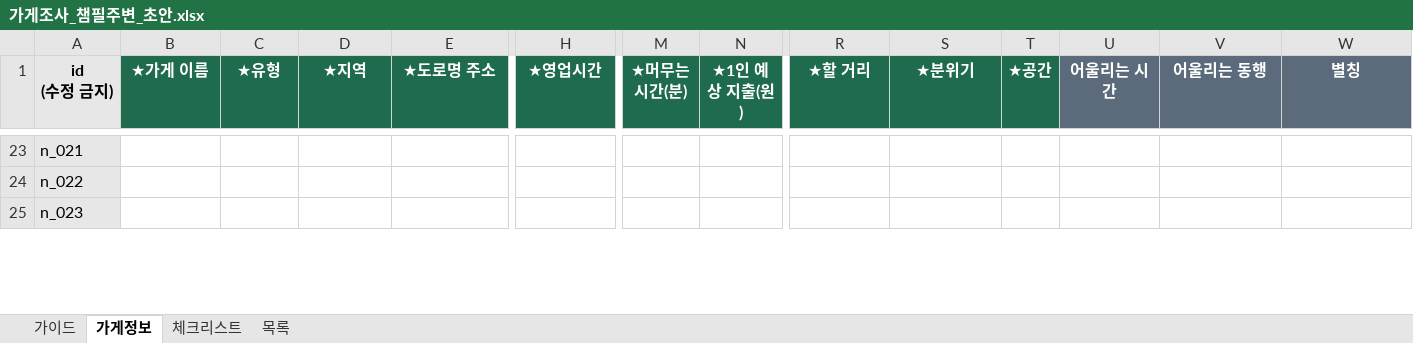
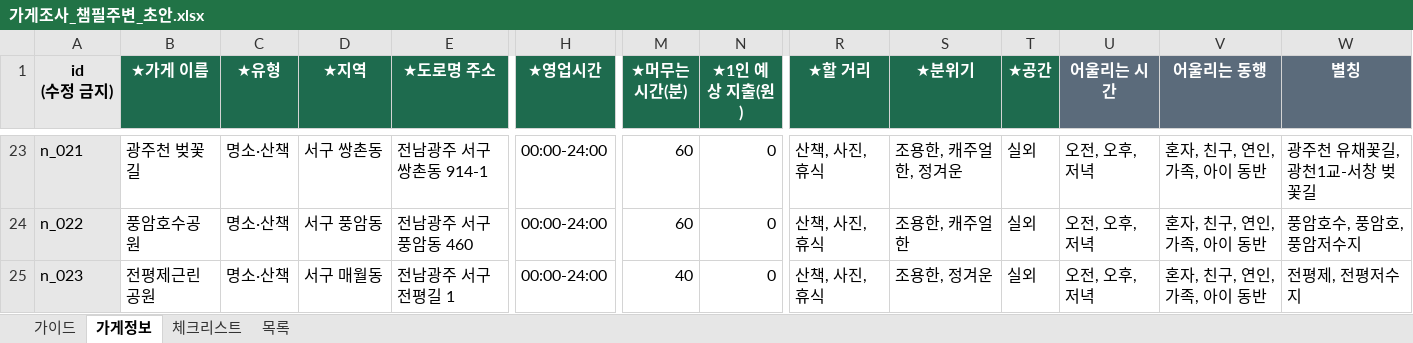
Before and after one commit to yeoreum101/route-fit, an Excel workbook: docs/가게조사_챔필주변_초안.xlsx, sheet 가게정보, drawn as a sheet; only a part is shown, gaps mark what is left out; values as stored, in another font and other column widths than the file's, no borders; the diff covers the shown part only; the diff names each change by its address in the sheet, - before the commit and + after, or states it on an @@ line.

```diff
--- a/docs/가게조사_챔필주변_초안.xlsx (sheet 가게정보)
+++ b/docs/가게조사_챔필주변_초안.xlsx (sheet 가게정보)
-B23 (★가게 이름): (empty)
+B23 (★가게 이름): 광주천 벚꽃길
-C23:C25 (★유형): (empty)
+C23:C25 (★유형): 명소·산책
-D23 (★지역): (empty)
+D23 (★지역): 서구 쌍촌동
-E23 (★도로명 주소): (empty)
+E23 (★도로명 주소): 전남광주 서구 쌍촌동 914-1
-H23:H25 (★영업시간): (empty)
+H23:H25 (★영업시간): 00:00-24:00
-M23:M24 (★머무는 시간(분)): (empty)
+M23:M24 (★머무는 시간(분)): 60
-N23:N25 (★1인 예상 지출(원)): (empty)
+N23:N25 (★1인 예상 지출(원)): 0
-R23:R25 (★할 거리): (empty)
+R23:R25 (★할 거리): 산책, 사진, 휴식
-S23 (★분위기): (empty)
+S23 (★분위기): 조용한, 캐주얼한, 정겨운
-T23:T25 (★공간): (empty)
+T23:T25 (★공간): 실외
-U23:U25 (어울리는 시간): (empty)
+U23:U25 (어울리는 시간): 오전, 오후, 저녁
-V23:V25 (어울리는 동행): (empty)
+V23:V25 (어울리는 동행): 혼자, 친구, 연인, 가족, 아이 동반
-W23 (별칭): (empty)
+W23 (별칭): 광주천 유채꽃길, 광천1교-서창 벚꽃길
-B24 (★가게 이름): (empty)
+B24 (★가게 이름): 풍암호수공원
-D24 (★지역): (empty)
+D24 (★지역): 서구 풍암동
-E24 (★도로명 주소): (empty)
+E24 (★도로명 주소): 전남광주 서구 풍암동 460
-S24 (★분위기): (empty)
+S24 (★분위기): 조용한, 캐주얼한
-W24 (별칭): (empty)
+W24 (별칭): 풍암호수, 풍암호, 풍암저수지
-B25 (★가게 이름): (empty)
+B25 (★가게 이름): 전평제근린공원
-D25 (★지역): (empty)
+D25 (★지역): 서구 매월동
-E25 (★도로명 주소): (empty)
+E25 (★도로명 주소): 전남광주 서구 전평길 1
-M25 (★머무는 시간(분)): (empty)
+M25 (★머무는 시간(분)): 40
-S25 (★분위기): (empty)
+S25 (★분위기): 조용한, 정겨운
-W25 (별칭): (empty)
+W25 (별칭): 전평제, 전평저수지
```
Also changed, not shown: 456 edited cells elsewhere in this sheet.
